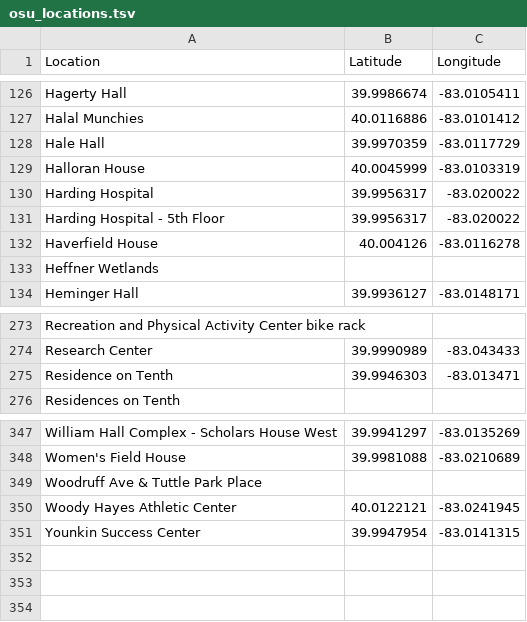
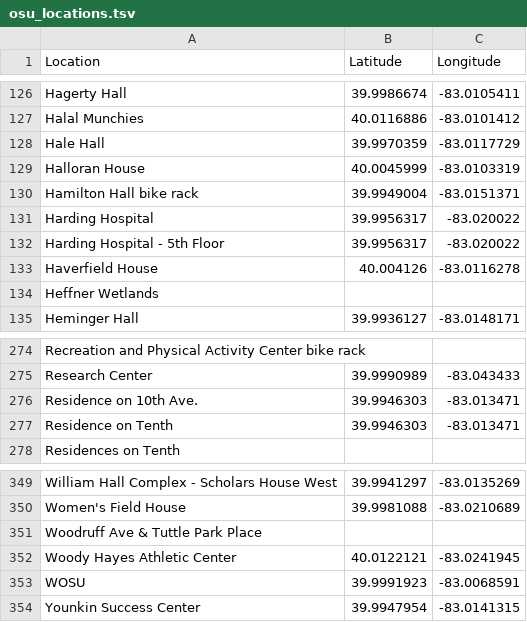
Before and after one commit to rathem30/safe-routes, a TSV file: scripts/data/osu_locations.tsv, drawn as a sheet; only a part is shown, gaps mark what is left out; the diff names each change by its address in the sheet, - before the commit and + after, or states it on an @@ line.

```diff
--- a/scripts/data/osu_locations.tsv
+++ b/scripts/data/osu_locations.tsv
+row 130: Hamilton Hall bike rack | 39.9949004 | -83.0151371
+row 276: Residence on 10th Ave. | 39.9946303 | -83.013471
+row 353: WOSU | 39.9991923 | -83.0068591
```
Also changed, not shown: 3 other files.
